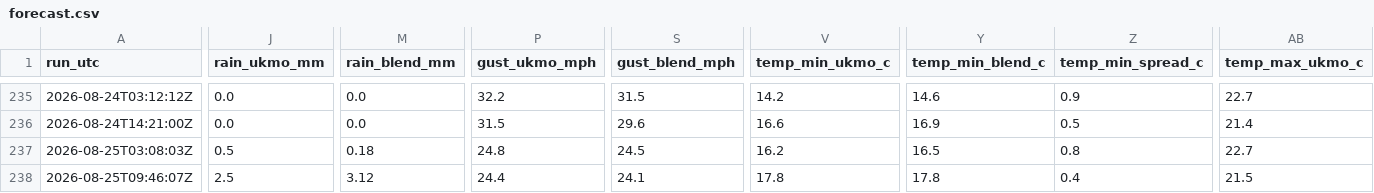
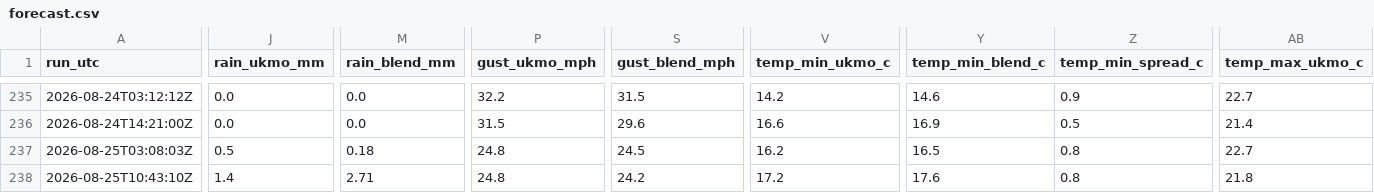
Before and after one commit to alivebe-a11y/weat, a CSV file: data/forecast.csv, drawn as a sheet; only a part is shown, gaps mark what is left out; the diff covers the shown part only; the diff names each change by its address in the sheet, - before the commit and + after, or states it on an @@ line.

```diff
--- a/data/forecast.csv
+++ b/data/forecast.csv
-A238 (run_utc): 2026-08-25T09:46:07Z
+A238 (run_utc): 2026-08-25T10:43:10Z
-J238 (rain_ukmo_mm): 2.5
+J238 (rain_ukmo_mm): 1.4
-M238 (rain_blend_mm): 3.12
+M238 (rain_blend_mm): 2.71
-P238 (gust_ukmo_mph): 24.4
+P238 (gust_ukmo_mph): 24.8
-S238 (gust_blend_mph): 24.1
+S238 (gust_blend_mph): 24.2
-V238 (temp_min_ukmo_c): 17.8
+V238 (temp_min_ukmo_c): 17.2
-Y238 (temp_min_blend_c): 17.8
+Y238 (temp_min_blend_c): 17.6
-Z238 (temp_min_spread_c): 0.4
+Z238 (temp_min_spread_c): 0.8
-AB238 (temp_max_ukmo_c): 21.5
+AB238 (temp_max_ukmo_c): 21.8
```
Also changed, not shown: 1 edited cell elsewhere in this file.
